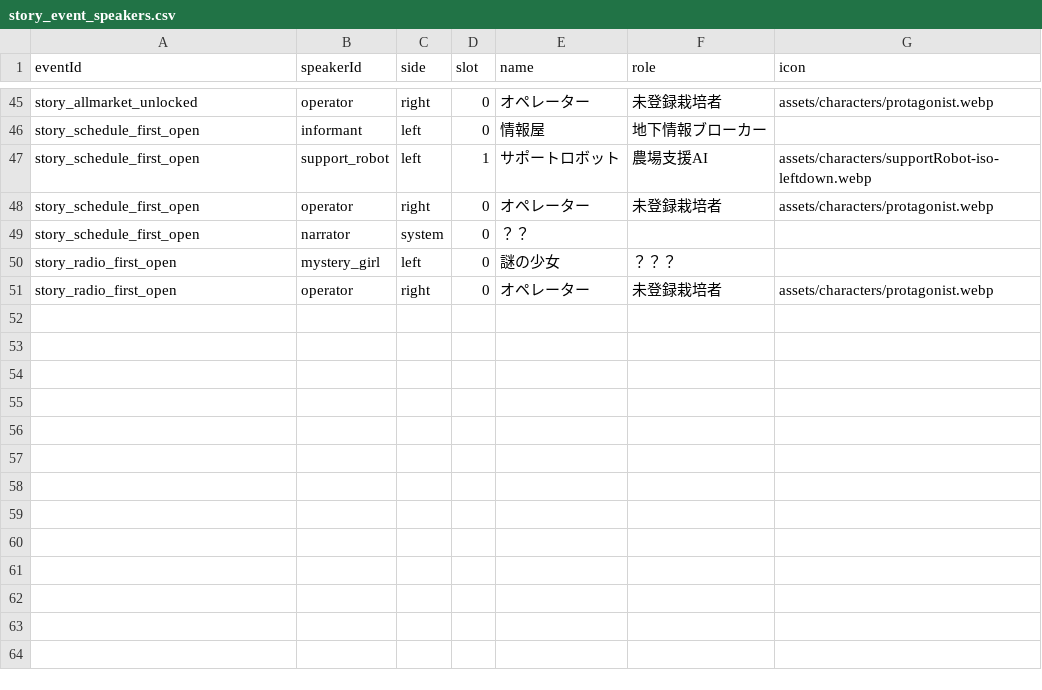
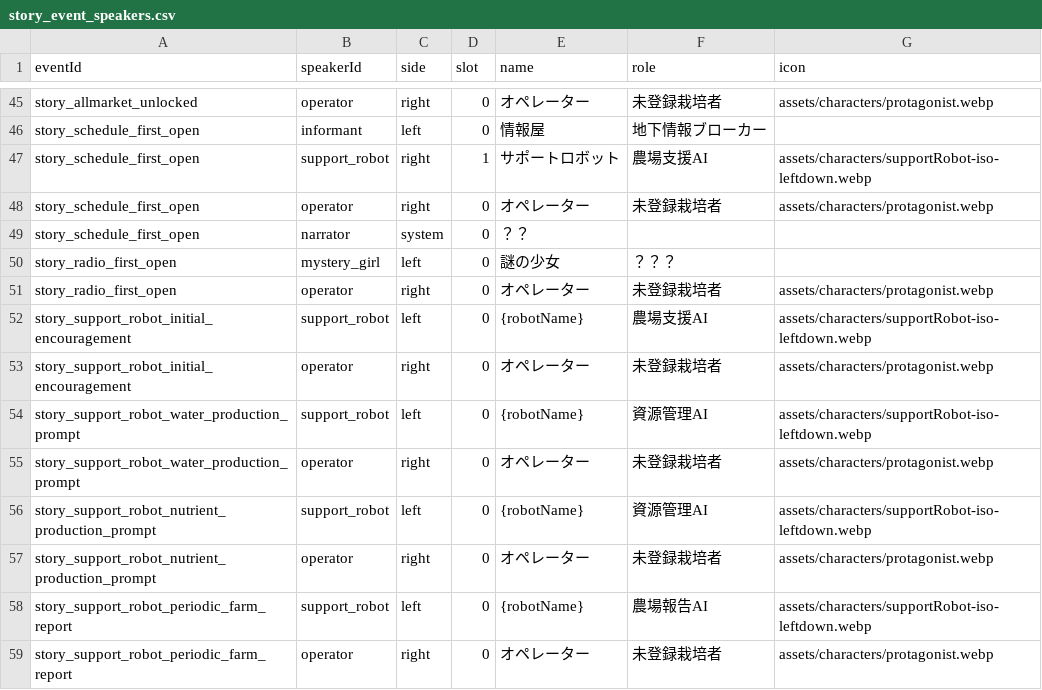
Before and after one commit to ziroz-tech/UnderGreen-who-owns-the-seeds-, a CSV file: data/story_event_speakers.csv, drawn as a sheet; only a part is shown, gaps mark what is left out.

```diff
--- a/data/story_event_speakers.csv
+++ b/data/story_event_speakers.csv
@@ -46,3 +46,3 @@ story_allmarket_unlocked,operator,right,0,オペレーター,未登録栽培者,
 story_schedule_first_open,informant,left,0,情報屋,地下情報ブローカー,
-story_schedule_first_open,support_robot,left,1,サポートロボット,農場支援AI,assets/characters/supportRobot-iso-leftdown.webp
+story_schedule_first_open,support_robot,right,1,サポートロボット,農場支援AI,assets/characters/supportRobot-iso-leftdown.webp
 story_schedule_first_open,operator,right,0,オペレーター,未登録栽培者,assets/characters/protagonist.webp
@@ -51 +51,9 @@ story_radio_first_open,mystery_girl,left,0,謎の少女,？？？,
 story_radio_first_open,operator,right,0,オペレーター,未登録栽培者,assets/characters/protagonist.webp
+story_support_robot_initial_encouragement,support_robot,left,0,{robotName},農場支援AI,assets/characters/supportRobot-iso-leftdown.webp
+story_support_robot_initial_encouragement,operator,right,0,オペレーター,未登録栽培者,assets/characters/protagonist.webp
+story_support_robot_water_production_prompt,support_robot,left,0,{robotName},資源管理AI,assets/characters/supportRobot-iso-leftdown.webp
+story_support_robot_water_production_prompt,operator,right,0,オペレーター,未登録栽培者,assets/characters/protagonist.webp
+story_support_robot_nutrient_production_prompt,support_robot,left,0,{robotName},資源管理AI,assets/characters/supportRobot-iso-leftdown.webp
+story_support_robot_nutrient_production_prompt,operator,right,0,オペレーター,未登録栽培者,assets/characters/protagonist.webp
+story_support_robot_periodic_farm_report,support_robot,left,0,{robotName},農場報告AI,assets/characters/supportRobot-iso-leftdown.webp
+story_support_robot_periodic_farm_report,operator,right,0,オペレーター,未登録栽培者,assets/characters/protagonist.webp
```
Also changed, not shown: data/comm_events.csv, data/story_event_lines.csv, 2 other files.
